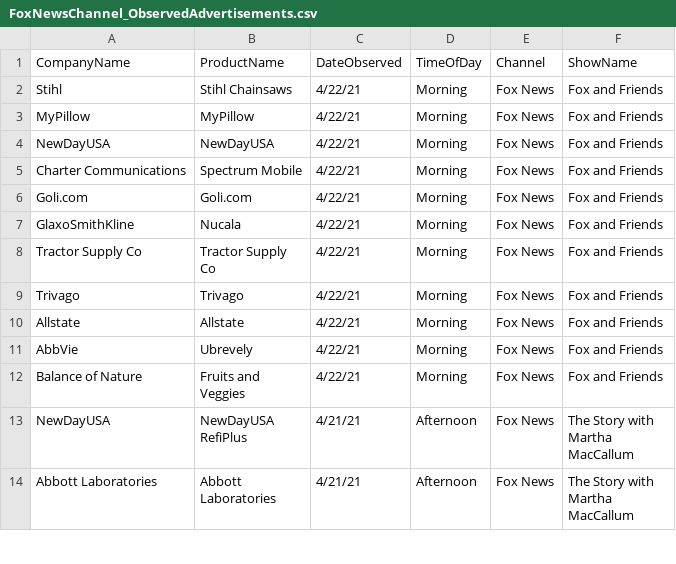
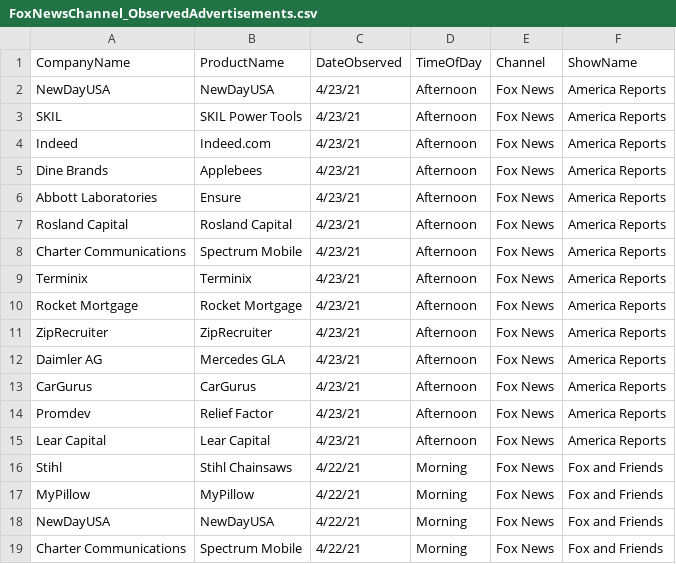
Before and after one commit to whoadvertiseson/whoadvertiseson, a CSV file: FoxNews/FoxNewsChannel_ObservedAdvertisements.csv, drawn as a sheet; only a part is shown; the shorter side is filled out with more unchanged rows; the diff names each change by its address in the sheet, - before the commit and + after, or states it on an @@ line.

```diff
--- a/FoxNews/FoxNewsChannel_ObservedAdvertisements.csv
+++ b/FoxNews/FoxNewsChannel_ObservedAdvertisements.csv
+row 2: NewDayUSA | NewDayUSA | 4/23/21 | Afternoon | Fox News | America Reports
+row 3: SKIL | SKIL Power Tools | 4/23/21 | Afternoon | Fox News | America Reports
+row 4: Indeed | Indeed.com | 4/23/21 | Afternoon | Fox News | America Reports
+row 5: Dine Brands | Applebees | 4/23/21 | Afternoon | Fox News | America Reports
+row 6: Abbott Laboratories | Ensure | 4/23/21 | Afternoon | Fox News | America Reports
+row 7: Rosland Capital | Rosland Capital | 4/23/21 | Afternoon | Fox News | America Reports
+row 8: Charter Communications | Spectrum Mobile | 4/23/21 | Afternoon | Fox News | America Reports
+row 9: Terminix | Terminix | 4/23/21 | Afternoon | Fox News | America Reports
+row 10: Rocket Mortgage | Rocket Mortgage | 4/23/21 | Afternoon | Fox News | America Reports
+row 11: ZipRecruiter | ZipRecruiter | 4/23/21 | Afternoon | Fox News | America Reports
+row 12: Daimler AG | Mercedes GLA | 4/23/21 | Afternoon | Fox News | America Reports
+row 13: CarGurus | CarGurus | 4/23/21 | Afternoon | Fox News | America Reports
+row 14: Promdev | Relief Factor | 4/23/21 | Afternoon | Fox News | America Reports
+row 15: Lear Capital | Lear Capital | 4/23/21 | Afternoon | Fox News | America Reports
```
Also changed, not shown: FoxNews/FoxNewsChannel_RecentTopAdvertisers.csv, 1 other file.
